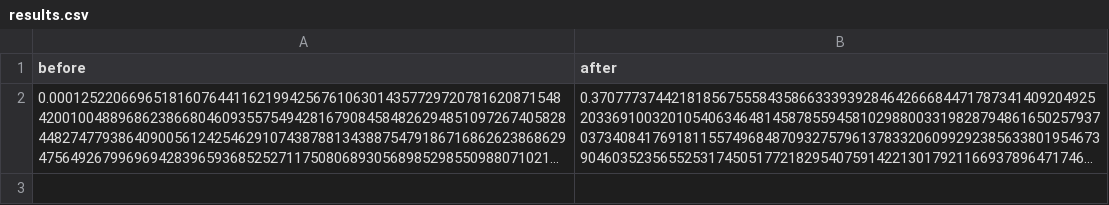
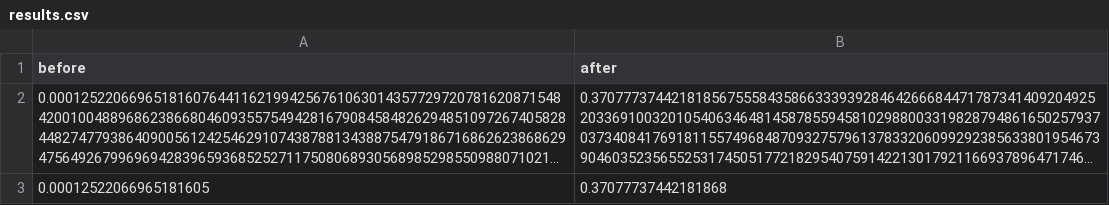
Before and after one commit to daniel7568/pyprojects, a CSV file: astro/results.csv, drawn as a sheet; long unchanged cells end in …; the diff names each change by its address in the sheet, - before the commit and + after, or states it on an @@ line.

```diff
--- a/astro/results.csv
+++ b/astro/results.csv
+row 3: 0.00012522066965181605 | 0.37077737442181868
```
Also changed, not shown: 3 other files.
